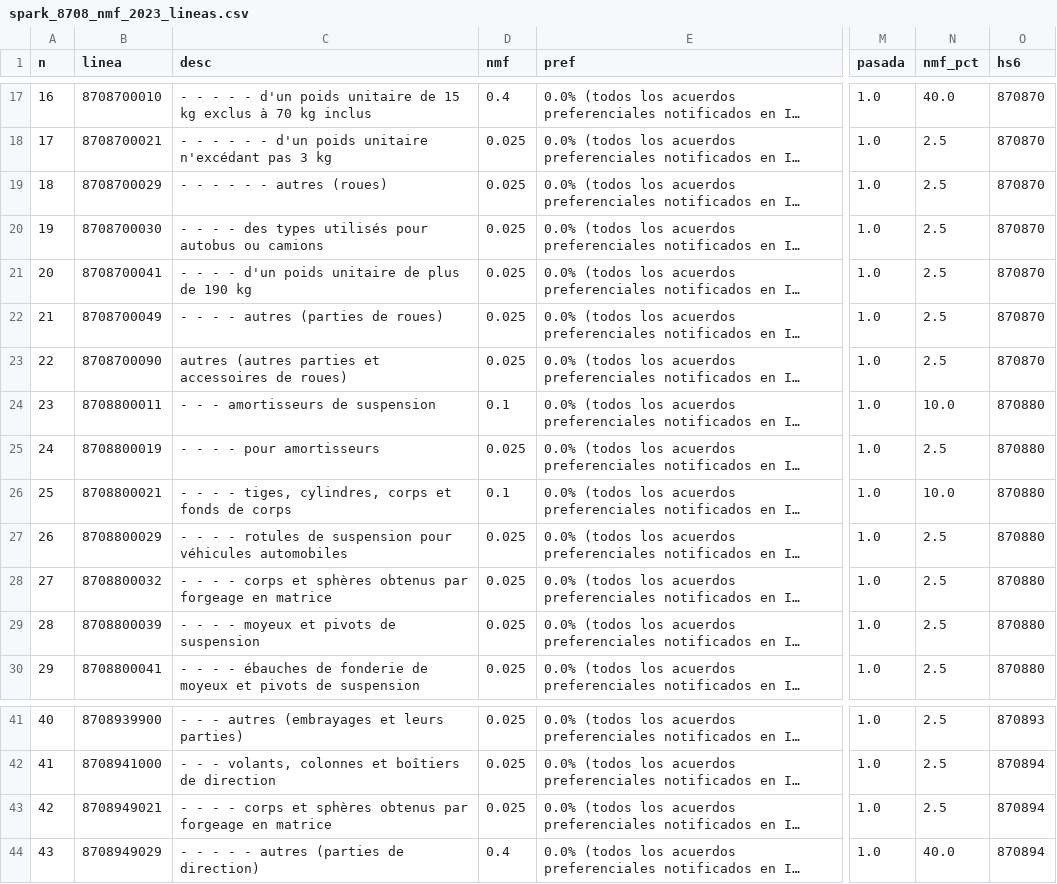
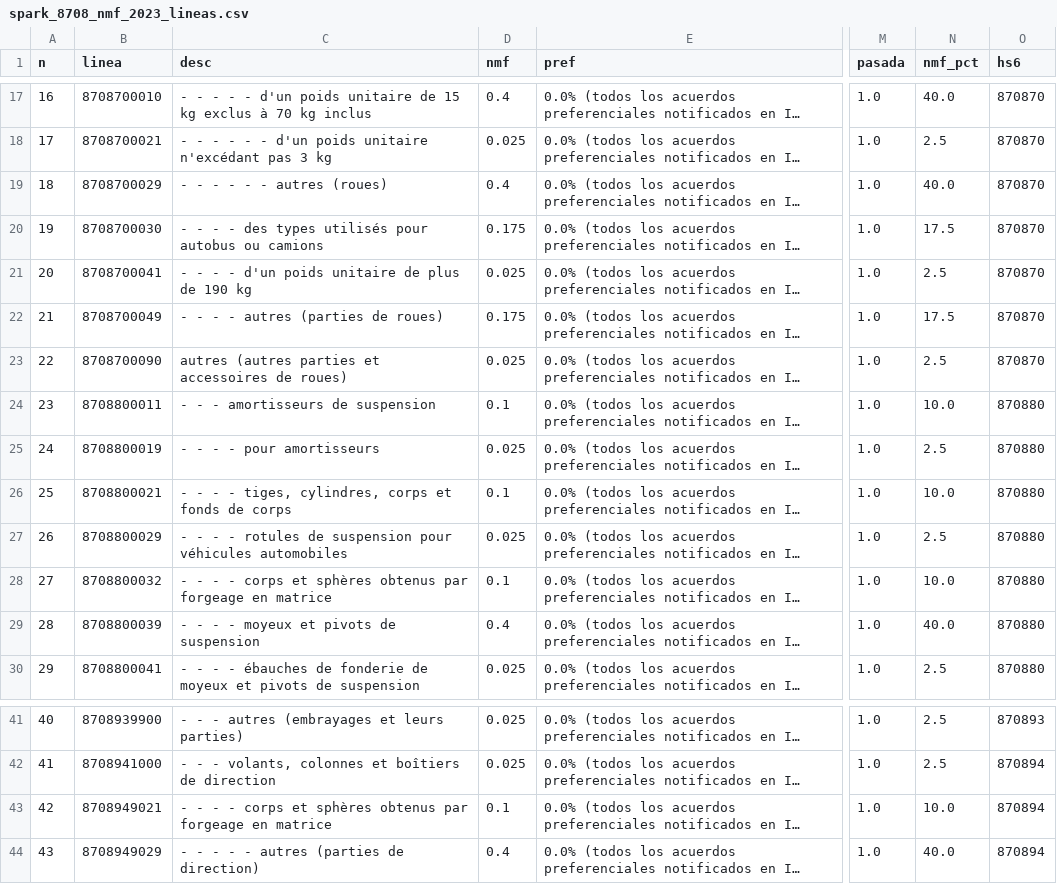
Before and after one commit to Lauti91/eco_inter_TPs_2c2026, a CSV file: bases de datos/spark_8708_nmf_2023_lineas.csv, drawn as a sheet; only a part is shown, gaps mark what is left out; long unchanged cells end in …; the diff names each change by its address in the sheet, - before the commit and + after, or states it on an @@ line.

```diff
--- a/bases de datos/spark_8708_nmf_2023_lineas.csv
+++ b/bases de datos/spark_8708_nmf_2023_lineas.csv
-D19 (nmf): 0.025
+D19 (nmf): 0.4
-N19 (nmf_pct): 2.5
+N19 (nmf_pct): 40.0
-D20 (nmf): 0.025
+D20 (nmf): 0.175
-N20 (nmf_pct): 2.5
+N20 (nmf_pct): 17.5
-D22 (nmf): 0.025
+D22 (nmf): 0.175
-N22 (nmf_pct): 2.5
+N22 (nmf_pct): 17.5
-D28 (nmf): 0.025
+D28 (nmf): 0.1
-N28 (nmf_pct): 2.5
+N28 (nmf_pct): 10.0
-D29 (nmf): 0.025
+D29 (nmf): 0.4
-N29 (nmf_pct): 2.5
+N29 (nmf_pct): 40.0
-D43 (nmf): 0.025
+D43 (nmf): 0.1
-N43 (nmf_pct): 2.5
+N43 (nmf_pct): 10.0
```
